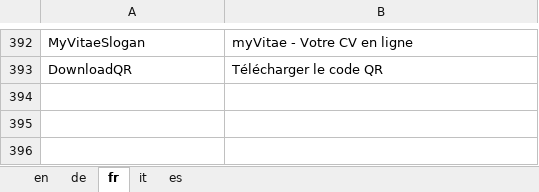
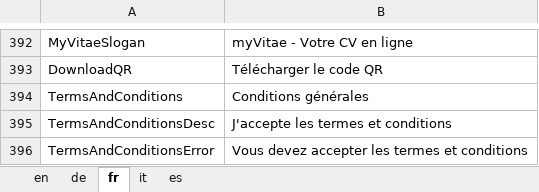
Before and after one commit to theodoracatos/vitae, an Excel workbook: Vitae/Library/Resources/SharedResource.xlsx, sheet fr, drawn as a sheet; only a part is shown, gaps mark what is left out; values as stored, in another font and other column widths than the file's, no borders; the diff names each change by its address in the sheet, - before the commit and + after, or states it on an @@ line.

```diff
--- a/Vitae/Library/Resources/SharedResource.xlsx (sheet fr)
+++ b/Vitae/Library/Resources/SharedResource.xlsx (sheet fr)
+row 394: TermsAndConditions | Conditions générales
+row 395: TermsAndConditionsDesc | J'accepte les termes et conditions
+row 396: TermsAndConditionsError | Vous devez accepter les termes et conditions
```
Also changed, not shown: sheet en, sheet de, sheet it, sheet es, 10 other files.
